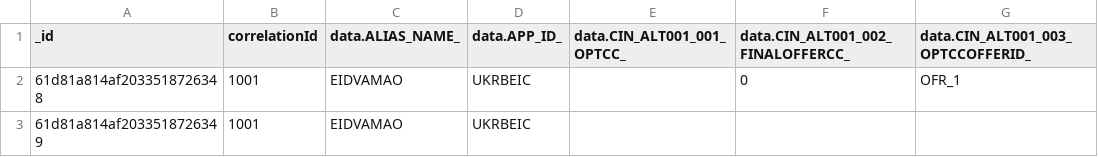
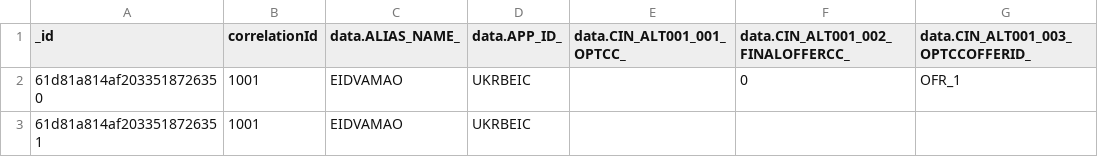
Before and after one commit to riteshcc1711/airflow, a CSV file: POC-AIRFLOW_v3/project/custom/files/loan1.csv, drawn as a sheet; only a part is shown; the diff names each change by its address in the sheet, - before the commit and + after, or states it on an @@ line.

Commit message:
Update loan1.csv

```diff
--- a/POC-AIRFLOW_v3/project/custom/files/loan1.csv
+++ b/POC-AIRFLOW_v3/project/custom/files/loan1.csv
-A2 (_id): 61d81a814af2033518726348
+A2 (_id): 61d81a814af2033518726350
-A3 (_id): 61d81a814af2033518726349
+A3 (_id): 61d81a814af2033518726351
```
